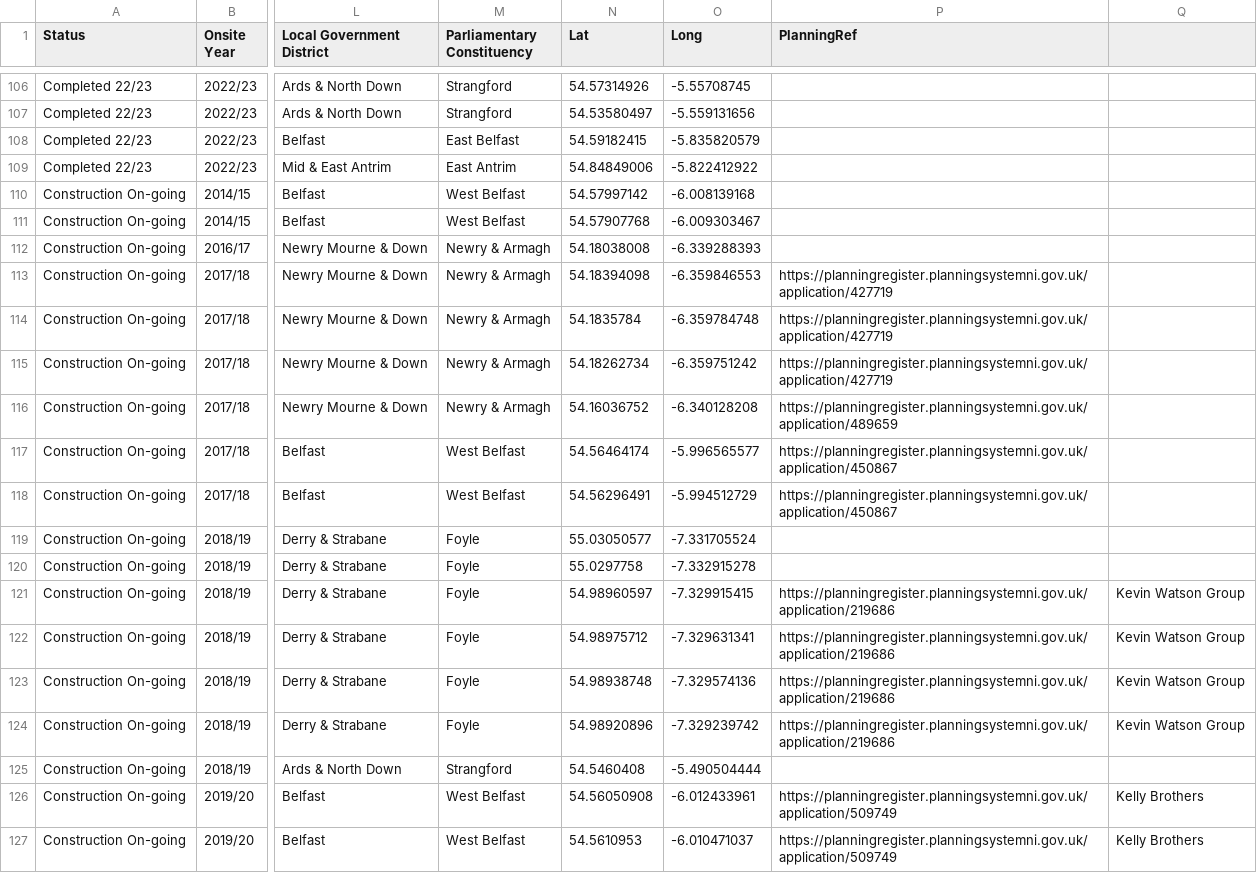
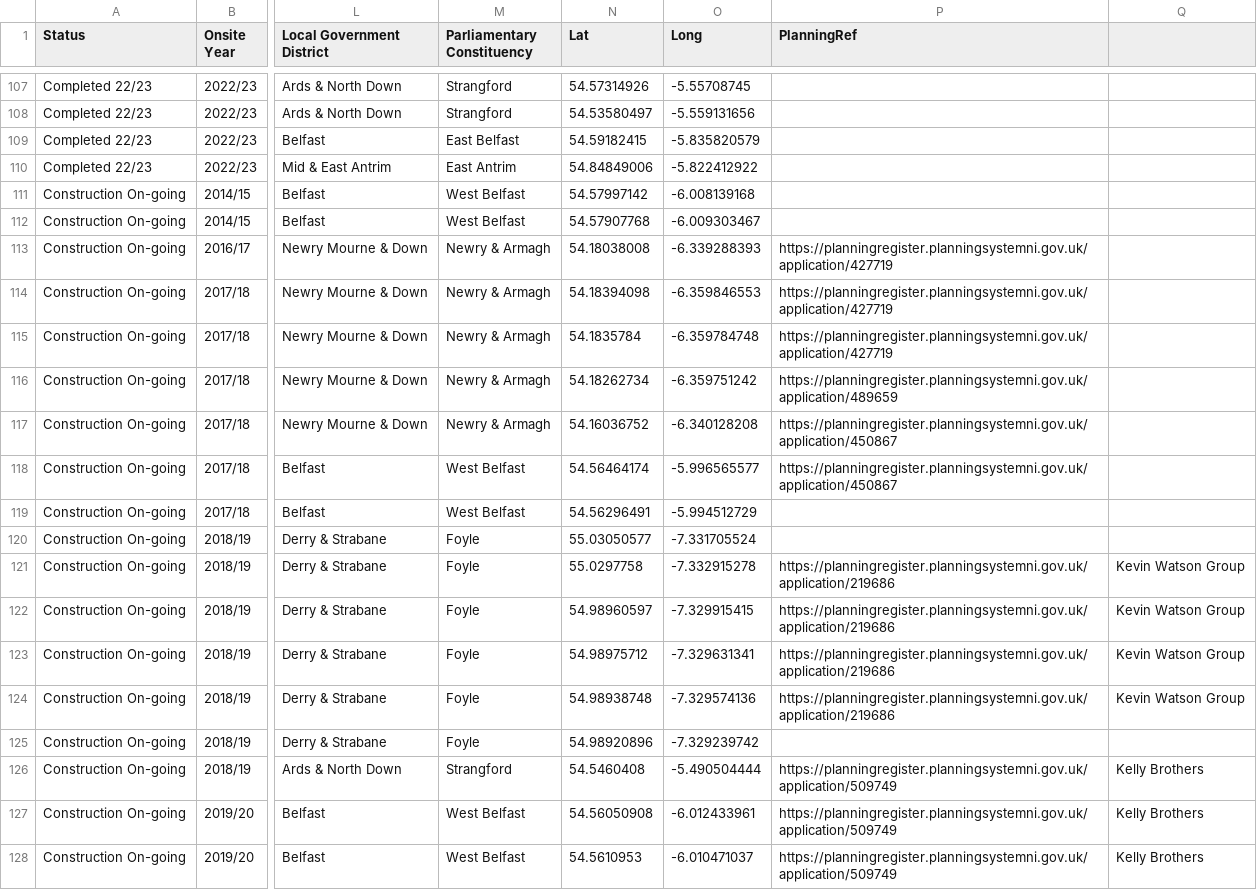
Before and after one commit to ennis-k1/karlennisProjectEGM722, a CSV file: data_files/refinedSocialHousingDevelopments.csv, drawn as a sheet; only a part is shown, gaps mark what is left out; addresses are those after the commit; the diff covers the shown part only; the diff names each change by its address in the sheet, - before the commit and + after, or states it on an @@ line.

```diff
--- a/data_files/refinedSocialHousingDevelopments.csv
+++ b/data_files/refinedSocialHousingDevelopments.csv
-P113 (PlanningRef): (empty)
+P113 (PlanningRef): https://planningregister.planningsystemni.gov.uk/application/427719
-P116 (PlanningRef): https://planningregister.planningsystemni.gov.uk/application/427719
+P116 (PlanningRef): https://planningregister.planningsystemni.gov.uk/application/489659
-P117 (PlanningRef): https://planningregister.planningsystemni.gov.uk/application/489659
+P117 (PlanningRef): https://planningregister.planningsystemni.gov.uk/application/450867
-P119 (PlanningRef): https://planningregister.planningsystemni.gov.uk/application/450867
+P119 (PlanningRef): (empty)
-P121 (PlanningRef): (empty)
+P121 (PlanningRef): https://planningregister.planningsystemni.gov.uk/application/219686
-Q121: (empty)
+Q121: Kevin Watson Group
-P125 (PlanningRef): https://planningregister.planningsystemni.gov.uk/application/219686
+P125 (PlanningRef): (empty)
-Q125: Kevin Watson Group
+Q125: (empty)
-P126 (PlanningRef): (empty)
+P126 (PlanningRef): https://planningregister.planningsystemni.gov.uk/application/509749
-Q126: (empty)
+Q126: Kelly Brothers
```
Also changed, not shown: 1 added row and 59 edited cells elsewhere in this file, 17 other files.
